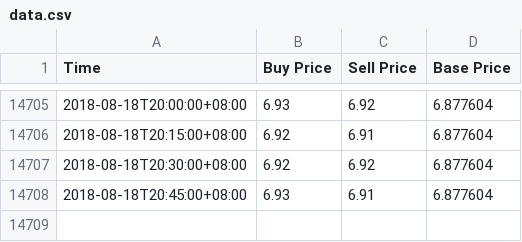
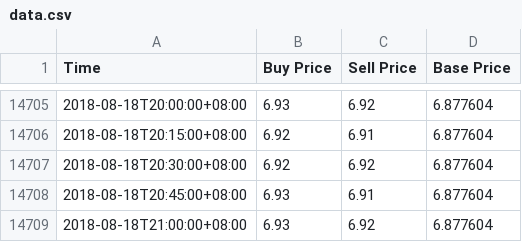
Before and after one commit to RuochenLyu/ruochenlyu.github.io, a CSV file: usdt/data.csv, drawn as a sheet; only a part is shown, gaps mark what is left out; the diff names each change by its address in the sheet, - before the commit and + after, or states it on an @@ line.

Commit message:
update data.csv 2018-08-18 21:00

```diff
--- a/usdt/data.csv
+++ b/usdt/data.csv
+row 14709: 2018-08-18T21:00:00+08:00 | 6.93 | 6.92 | 6.877604
```
